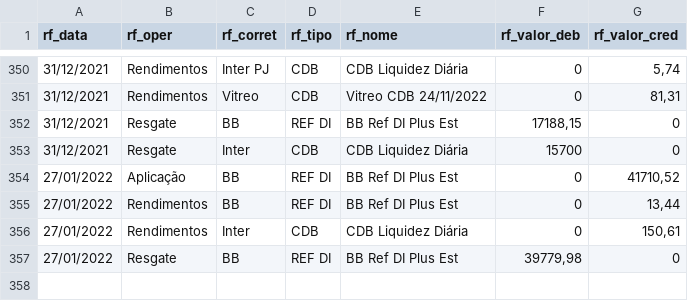
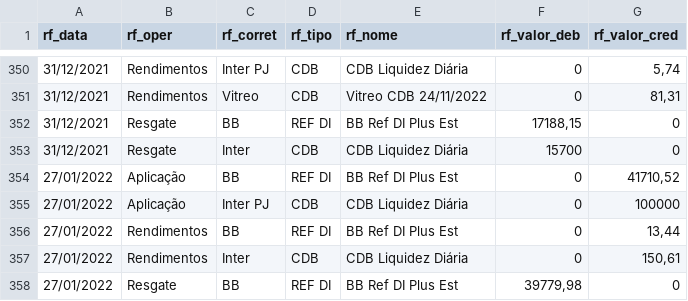
Before and after one commit to renatosts/sql_test, a CSV file: CSV/OperacaoRF.csv, drawn as a sheet; only a part is shown, gaps mark what is left out.

Commit message:
Processamento 27/01/2022

```diff
--- a/CSV/OperacaoRF.csv
+++ b/CSV/OperacaoRF.csv
@@ -354,2 +354,3 @@ rf_data;rf_oper;rf_corret;rf_tipo;rf_nome;rf_valor_deb;rf_valor_cred
 27/01/2022;Aplicação;BB;REF DI;BB Ref DI Plus Est;0;41710,52
+27/01/2022;Aplicação;Inter PJ;CDB;CDB Liquidez Diária;0;100000
 27/01/2022;Rendimentos;BB;REF DI;BB Ref DI Plus Est;0;13,44
```
